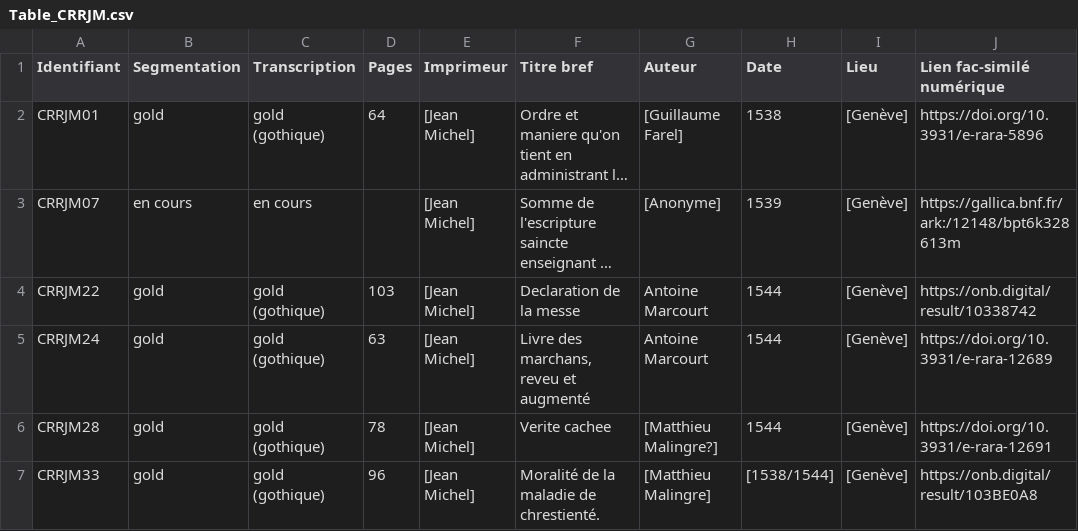
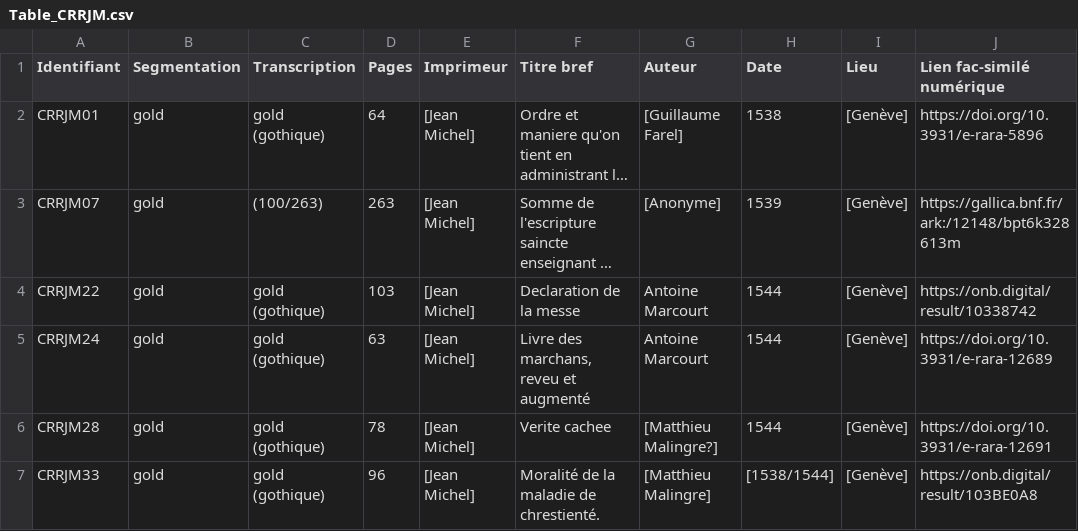
Before and after one commit to SETAFDH/HTR-SETAF-Jean-Michel, a CSV file: Table_CRRJM.csv, drawn as a sheet; only a part is shown; long unchanged cells end in …; the diff names each change by its address in the sheet, - before the commit and + after, or states it on an @@ line.

Commit message:
Update Table_CRRJM.csv

```diff
--- a/Table_CRRJM.csv
+++ b/Table_CRRJM.csv
-B3 (Segmentation): en cours
+B3 (Segmentation): gold
-C3 (Transcription): en cours
+C3 (Transcription): (100/263)
-D3 (Pages): (empty)
+D3 (Pages): 263
```
